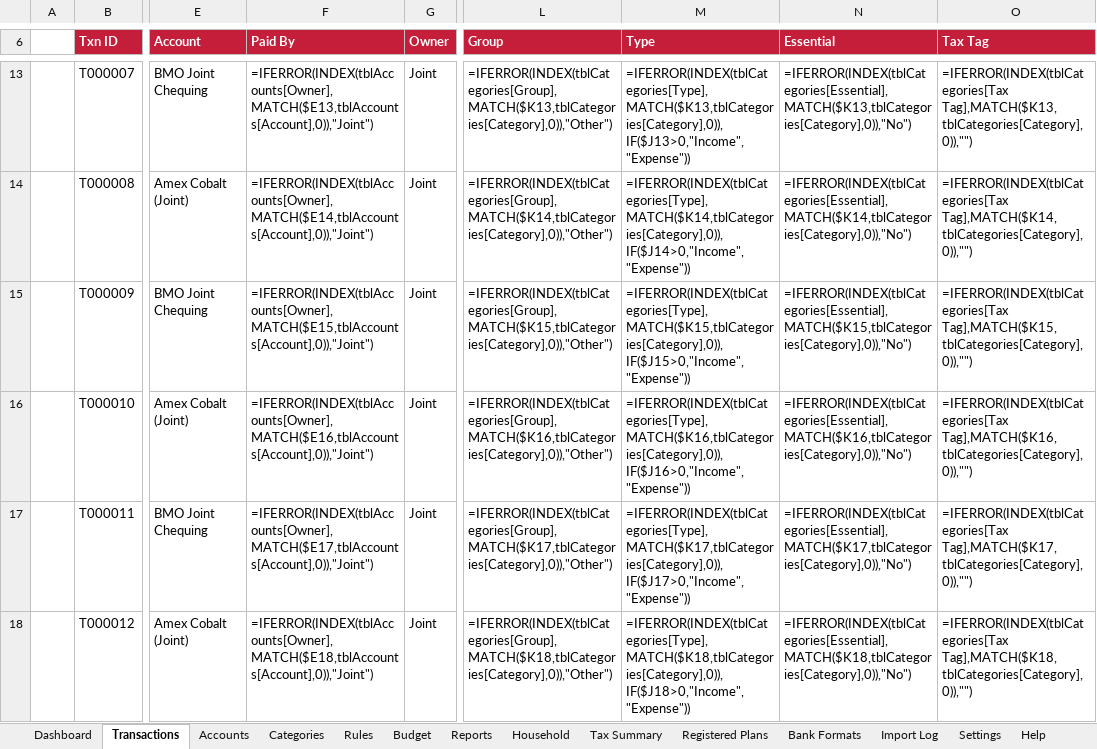
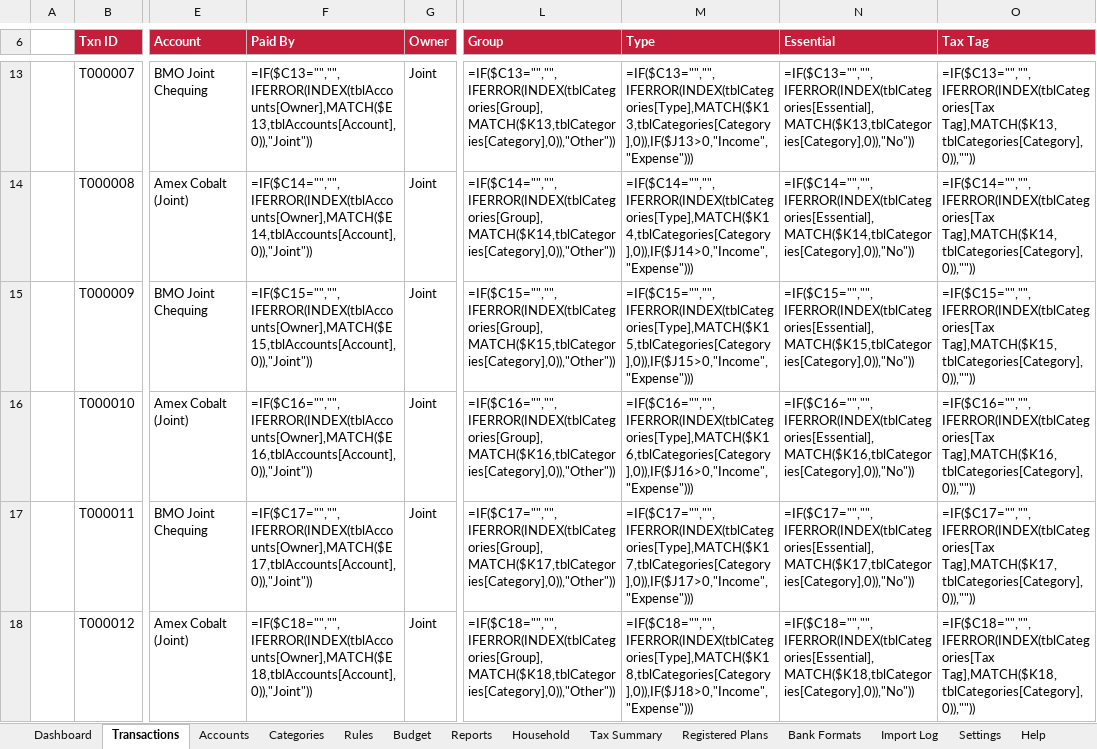
Before and after one commit to MNabikhel/Personal-Finance-Tracker-for-Canadians, an Excel workbook: dist/Canadian-Finance-Tracker.xlsm, sheet Transactions, drawn as a sheet; only a part is shown, gaps mark what is left out; values as stored, in another font and other column widths than the file's, no borders; formulas without a stored value are shown as written; conditional formats and table styles not drawn; the diff covers the shown part only; the diff names each change by its address in the sheet, - before the commit and + after, or states it on an @@ line.

```diff
--- a/dist/Canadian-Finance-Tracker.xlsm (sheet Transactions)
+++ b/dist/Canadian-Finance-Tracker.xlsm (sheet Transactions)
-F13 (Paid By): =IFERROR(INDEX(tblAccounts[Owner],MATCH($E13,tblAccounts[Account],0)),"Joint")
+F13 (Paid By): =IF($C13="","",IFERROR(INDEX(tblAccounts[Owner],MATCH($E13,tblAccounts[Account],0)),"Joint"))
-L13 (Group): =IFERROR(INDEX(tblCategories[Group],MATCH($K13,tblCategories[Category],0)),"Other")
+L13 (Group): =IF($C13="","",IFERROR(INDEX(tblCategories[Group],MATCH($K13,tblCategories[Category],0)),"Other"))
-M13 (Type): =IFERROR(INDEX(tblCategories[Type],MATCH($K13,tblCategories[Category],0)),IF($J13>0,"Income","Expense"))
+M13 (Type): =IF($C13="","",IFERROR(INDEX(tblCategories[Type],MATCH($K13,tblCategories[Category],0)),IF($J13>0,"Income","Expense")))
-N13 (Essential): =IFERROR(INDEX(tblCategories[Essential],MATCH($K13,tblCategories[Category],0)),"No")
+N13 (Essential): =IF($C13="","",IFERROR(INDEX(tblCategories[Essential],MATCH($K13,tblCategories[Category],0)),"No"))
-O13 (Tax Tag): =IFERROR(INDEX(tblCategories[Tax Tag],MATCH($K13,tblCategories[Category],0)),"")
+O13 (Tax Tag): =IF($C13="","",IFERROR(INDEX(tblCategories[Tax Tag],MATCH($K13,tblCategories[Category],0)),""))
-F14 (Paid By): =IFERROR(INDEX(tblAccounts[Owner],MATCH($E14,tblAccounts[Account],0)),"Joint")
+F14 (Paid By): =IF($C14="","",IFERROR(INDEX(tblAccounts[Owner],MATCH($E14,tblAccounts[Account],0)),"Joint"))
-L14 (Group): =IFERROR(INDEX(tblCategories[Group],MATCH($K14,tblCategories[Category],0)),"Other")
+L14 (Group): =IF($C14="","",IFERROR(INDEX(tblCategories[Group],MATCH($K14,tblCategories[Category],0)),"Other"))
-M14 (Type): =IFERROR(INDEX(tblCategories[Type],MATCH($K14,tblCategories[Category],0)),IF($J14>0,"Income","Expense"))
+M14 (Type): =IF($C14="","",IFERROR(INDEX(tblCategories[Type],MATCH($K14,tblCategories[Category],0)),IF($J14>0,"Income","Expense")))
-N14 (Essential): =IFERROR(INDEX(tblCategories[Essential],MATCH($K14,tblCategories[Category],0)),"No")
+N14 (Essential): =IF($C14="","",IFERROR(INDEX(tblCategories[Essential],MATCH($K14,tblCategories[Category],0)),"No"))
-O14 (Tax Tag): =IFERROR(INDEX(tblCategories[Tax Tag],MATCH($K14,tblCategories[Category],0)),"")
+O14 (Tax Tag): =IF($C14="","",IFERROR(INDEX(tblCategories[Tax Tag],MATCH($K14,tblCategories[Category],0)),""))
-F15 (Paid By): =IFERROR(INDEX(tblAccounts[Owner],MATCH($E15,tblAccounts[Account],0)),"Joint")
+F15 (Paid By): =IF($C15="","",IFERROR(INDEX(tblAccounts[Owner],MATCH($E15,tblAccounts[Account],0)),"Joint"))
-L15 (Group): =IFERROR(INDEX(tblCategories[Group],MATCH($K15,tblCategories[Category],0)),"Other")
+L15 (Group): =IF($C15="","",IFERROR(INDEX(tblCategories[Group],MATCH($K15,tblCategories[Category],0)),"Other"))
-M15 (Type): =IFERROR(INDEX(tblCategories[Type],MATCH($K15,tblCategories[Category],0)),IF($J15>0,"Income","Expense"))
+M15 (Type): =IF($C15="","",IFERROR(INDEX(tblCategories[Type],MATCH($K15,tblCategories[Category],0)),IF($J15>0,"Income","Expense")))
-N15 (Essential): =IFERROR(INDEX(tblCategories[Essential],MATCH($K15,tblCategories[Category],0)),"No")
+N15 (Essential): =IF($C15="","",IFERROR(INDEX(tblCategories[Essential],MATCH($K15,tblCategories[Category],0)),"No"))
-O15 (Tax Tag): =IFERROR(INDEX(tblCategories[Tax Tag],MATCH($K15,tblCategories[Category],0)),"")
+O15 (Tax Tag): =IF($C15="","",IFERROR(INDEX(tblCategories[Tax Tag],MATCH($K15,tblCategories[Category],0)),""))
-F16 (Paid By): =IFERROR(INDEX(tblAccounts[Owner],MATCH($E16,tblAccounts[Account],0)),"Joint")
+F16 (Paid By): =IF($C16="","",IFERROR(INDEX(tblAccounts[Owner],MATCH($E16,tblAccounts[Account],0)),"Joint"))
-L16 (Group): =IFERROR(INDEX(tblCategories[Group],MATCH($K16,tblCategories[Category],0)),"Other")
+L16 (Group): =IF($C16="","",IFERROR(INDEX(tblCategories[Group],MATCH($K16,tblCategories[Category],0)),"Other"))
-M16 (Type): =IFERROR(INDEX(tblCategories[Type],MATCH($K16,tblCategories[Category],0)),IF($J16>0,"Income","Expense"))
+M16 (Type): =IF($C16="","",IFERROR(INDEX(tblCategories[Type],MATCH($K16,tblCategories[Category],0)),IF($J16>0,"Income","Expense")))
-N16 (Essential): =IFERROR(INDEX(tblCategories[Essential],MATCH($K16,tblCategories[Category],0)),"No")
+N16 (Essential): =IF($C16="","",IFERROR(INDEX(tblCategories[Essential],MATCH($K16,tblCategories[Category],0)),"No"))
-O16 (Tax Tag): =IFERROR(INDEX(tblCategories[Tax Tag],MATCH($K16,tblCategories[Category],0)),"")
+O16 (Tax Tag): =IF($C16="","",IFERROR(INDEX(tblCategories[Tax Tag],MATCH($K16,tblCategories[Category],0)),""))
-F17 (Paid By): =IFERROR(INDEX(tblAccounts[Owner],MATCH($E17,tblAccounts[Account],0)),"Joint")
+F17 (Paid By): =IF($C17="","",IFERROR(INDEX(tblAccounts[Owner],MATCH($E17,tblAccounts[Account],0)),"Joint"))
-L17 (Group): =IFERROR(INDEX(tblCategories[Group],MATCH($K17,tblCategories[Category],0)),"Other")
+L17 (Group): =IF($C17="","",IFERROR(INDEX(tblCategories[Group],MATCH($K17,tblCategories[Category],0)),"Other"))
-M17 (Type): =IFERROR(INDEX(tblCategories[Type],MATCH($K17,tblCategories[Category],0)),IF($J17>0,"Income","Expense"))
+M17 (Type): =IF($C17="","",IFERROR(INDEX(tblCategories[Type],MATCH($K17,tblCategories[Category],0)),IF($J17>0,"Income","Expense")))
-N17 (Essential): =IFERROR(INDEX(tblCategories[Essential],MATCH($K17,tblCategories[Category],0)),"No")
+N17 (Essential): =IF($C17="","",IFERROR(INDEX(tblCategories[Essential],MATCH($K17,tblCategories[Category],0)),"No"))
-O17 (Tax Tag): =IFERROR(INDEX(tblCategories[Tax Tag],MATCH($K17,tblCategories[Category],0)),"")
+O17 (Tax Tag): =IF($C17="","",IFERROR(INDEX(tblCategories[Tax Tag],MATCH($K17,tblCategories[Category],0)),""))
-F18 (Paid By): =IFERROR(INDEX(tblAccounts[Owner],MATCH($E18,tblAccounts[Account],0)),"Joint")
+F18 (Paid By): =IF($C18="","",IFERROR(INDEX(tblAccounts[Owner],MATCH($E18,tblAccounts[Account],0)),"Joint"))
-L18 (Group): =IFERROR(INDEX(tblCategories[Group],MATCH($K18,tblCategories[Category],0)),"Other")
+L18 (Group): =IF($C18="","",IFERROR(INDEX(tblCategories[Group],MATCH($K18,tblCategories[Category],0)),"Other"))
-M18 (Type): =IFERROR(INDEX(tblCategories[Type],MATCH($K18,tblCategories[Category],0)),IF($J18>0,"Income","Expense"))
+M18 (Type): =IF($C18="","",IFERROR(INDEX(tblCategories[Type],MATCH($K18,tblCategories[Category],0)),IF($J18>0,"Income","Expense")))
-N18 (Essential): =IFERROR(INDEX(tblCategories[Essential],MATCH($K18,tblCategories[Category],0)),"No")
+N18 (Essential): =IF($C18="","",IFERROR(INDEX(tblCategories[Essential],MATCH($K18,tblCategories[Category],0)),"No"))
-O18 (Tax Tag): =IFERROR(INDEX(tblCategories[Tax Tag],MATCH($K18,tblCategories[Category],0)),"")
+O18 (Tax Tag): =IF($C18="","",IFERROR(INDEX(tblCategories[Tax Tag],MATCH($K18,tblCategories[Category],0)),""))
```
Also changed, not shown: 1590 edited cells elsewhere in this sheet, sheet Settings, hidden cells, 6 other files.
